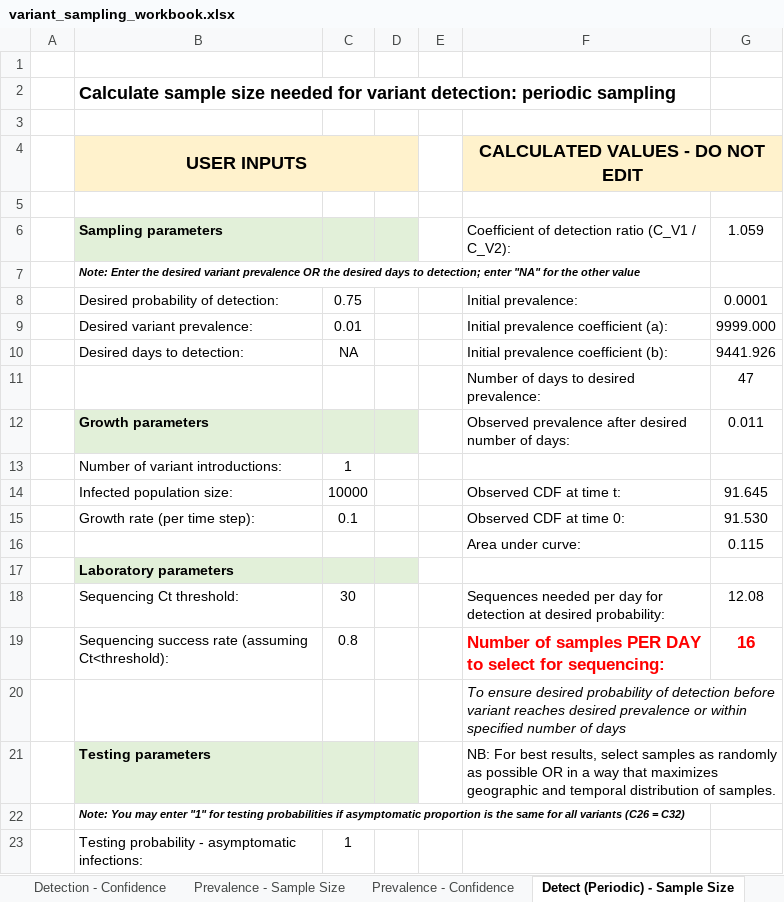
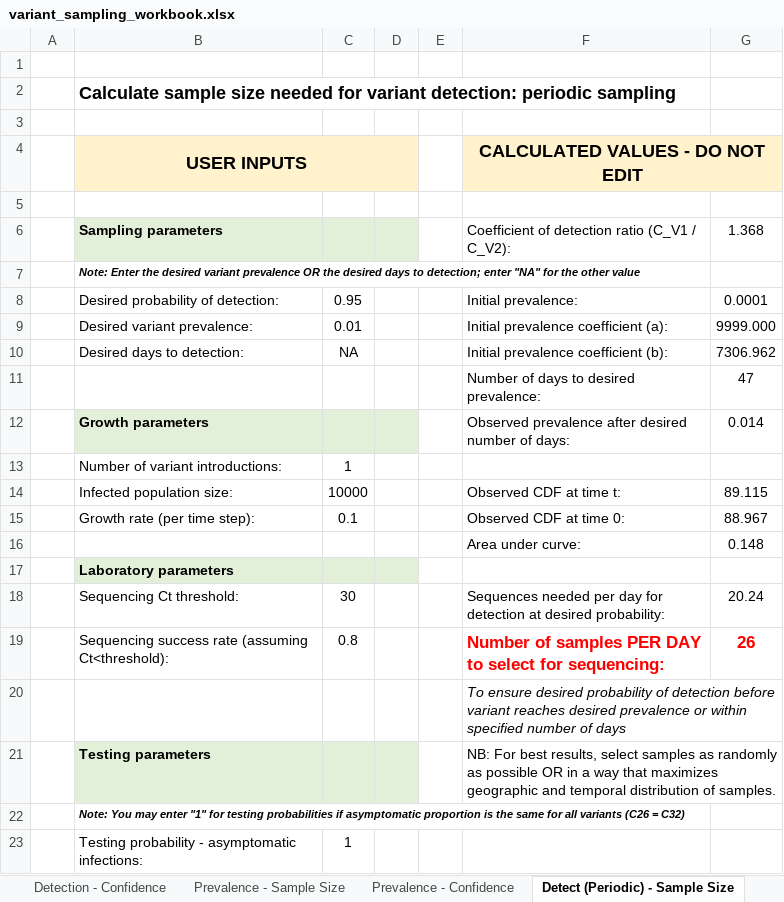
Before and after one commit to HopkinsIDD/VOCsamplesize, an Excel workbook: variant_sampling_workbook.xlsx, sheet Detect (Periodic) - Sample Size, drawn as a sheet; only a part is shown; values as stored, in another font and other column widths than the file's, no borders; the diff names each change by its address in the sheet, - before the commit and + after, or states it on an @@ line.

Commit message:
fix cod calculation typo

```diff
--- a/variant_sampling_workbook.xlsx (sheet Detect (Periodic) - Sample Size)
+++ b/variant_sampling_workbook.xlsx (sheet Detect (Periodic) - Sample Size)
-G6: 1.059
+G6: 1.368
-C8: 0.75
+C8: 0.95
-G10: 9441.926
+G10: 7306.962
-G12: 0.011
+G12: 0.014
-G14: 91.645
+G14: 89.115
-G15: 91.530
+G15: 88.967
-G16: 0.115
+G16: 0.148
-G18: 12.08
+G18: 20.24
-G19: 16
+G19: 26
```
